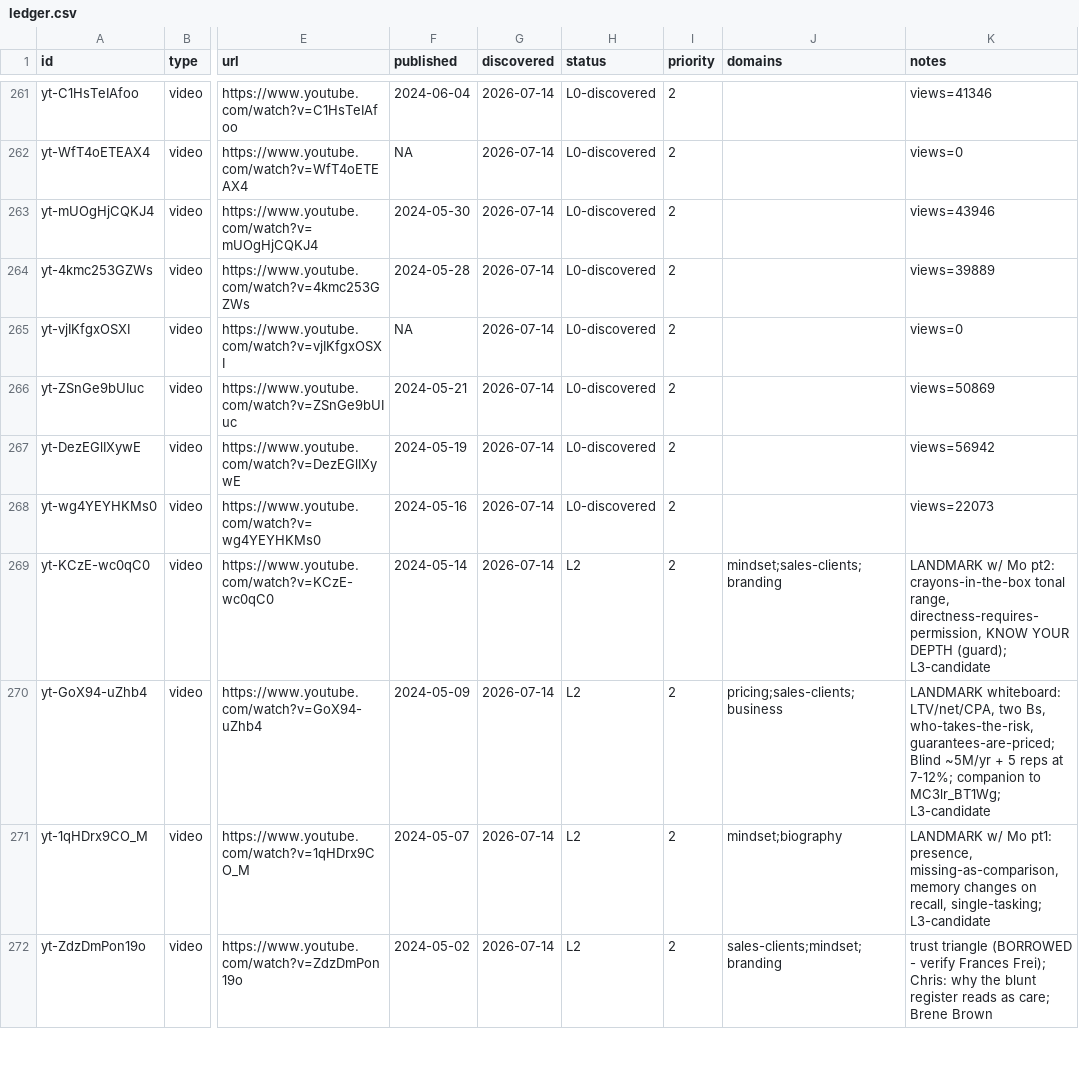
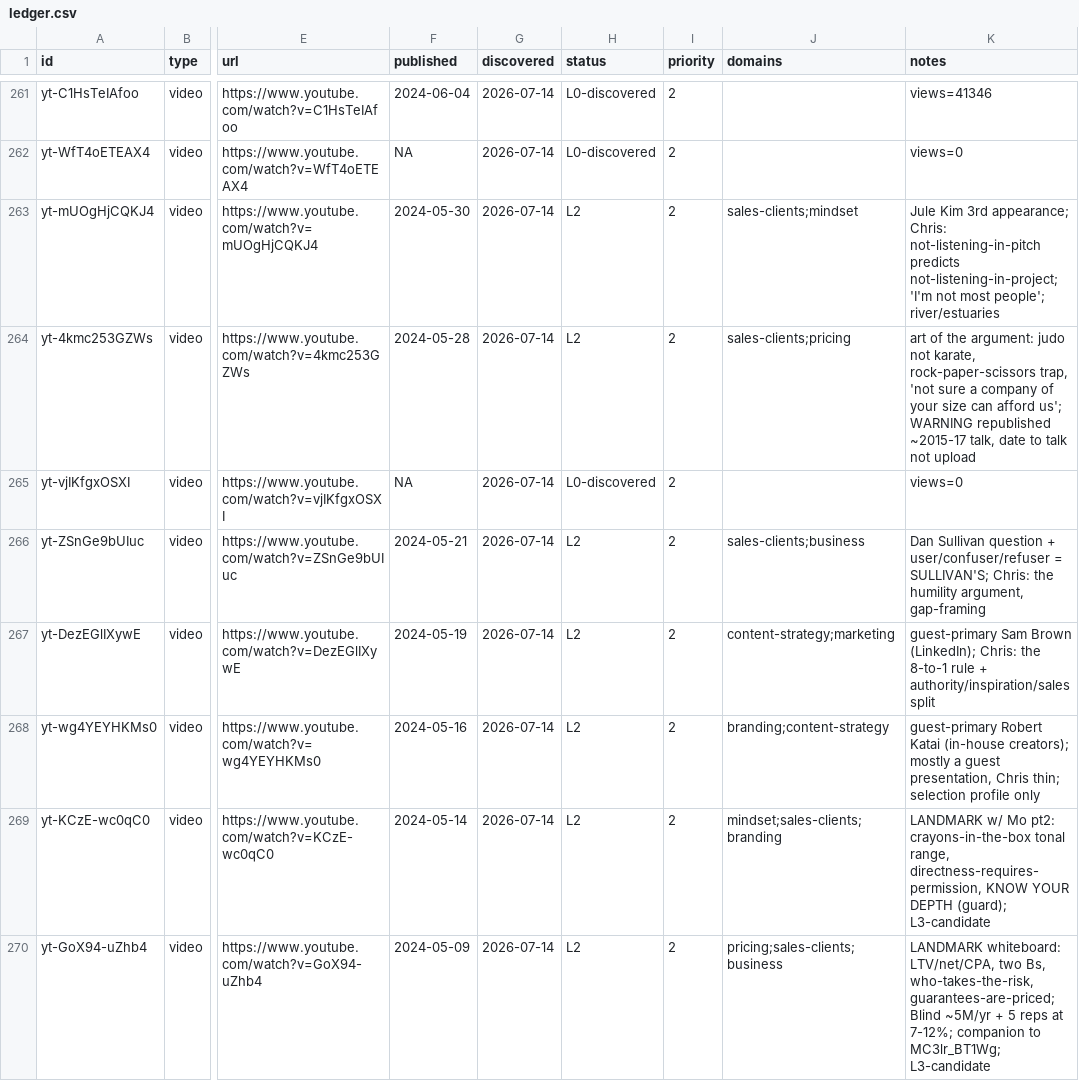
Before and after one commit to claes-work/chris-do-clone, a CSV file: pipeline/ledger.csv, drawn as a sheet; only a part is shown, gaps mark what is left out; the shorter side is filled out with more unchanged rows; the diff names each change by its address in the sheet, - before the commit and + after, or states it on an @@ line.

```diff
--- a/pipeline/ledger.csv
+++ b/pipeline/ledger.csv
-H263:H264 (status): L0-discovered
+H263:H264 (status): L2
-J263 (domains): (empty)
+J263 (domains): sales-clients;mindset
-K263 (notes): views=43946
+K263 (notes): Jule Kim 3rd appearance; Chris: not-listening-in-pitch predicts not-listening-in-project; 'I'm not most people'; river/estuaries
-J264 (domains): (empty)
+J264 (domains): sales-clients;pricing
-K264 (notes): views=39889
+K264 (notes): art of the argument: judo not karate, rock-paper-scissors trap, 'not sure a company of your size can afford us'; WARNING republished ~2015-17 talk, date to talk not upload
-H266:H268 (status): L0-discovered
+H266:H268 (status): L2
-J266 (domains): (empty)
+J266 (domains): sales-clients;business
-K266 (notes): views=50869
+K266 (notes): Dan Sullivan question + user/confuser/refuser = SULLIVAN'S; Chris: the humility argument, gap-framing
-J267 (domains): (empty)
+J267 (domains): content-strategy;marketing
-K267 (notes): views=56942
+K267 (notes): guest-primary Sam Brown (LinkedIn); Chris: the 8-to-1 rule + authority/inspiration/sales split
-J268 (domains): (empty)
+J268 (domains): branding;content-strategy
-K268 (notes): views=22073
+K268 (notes): guest-primary Robert Katai (in-house creators); mostly a guest presentation, Chris thin; selection profile only
```
Also changed, not shown: 8 other files.
